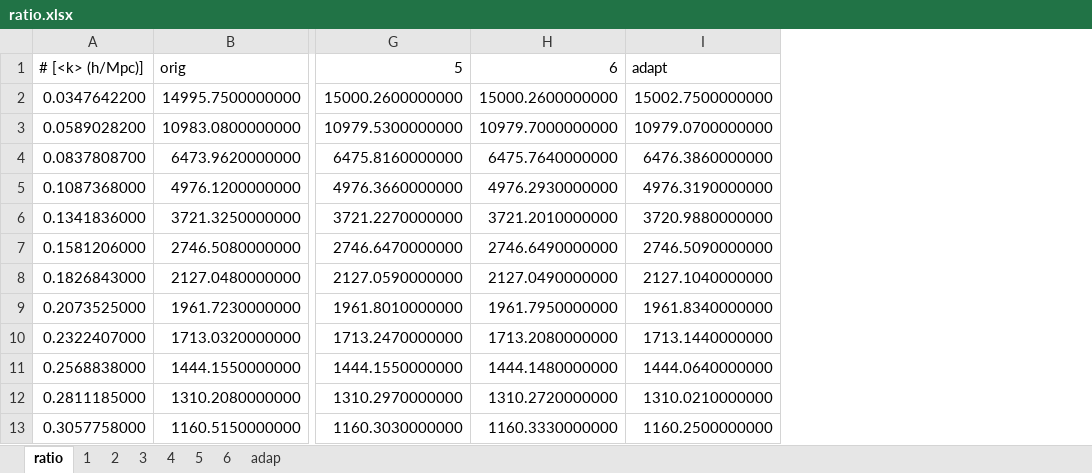
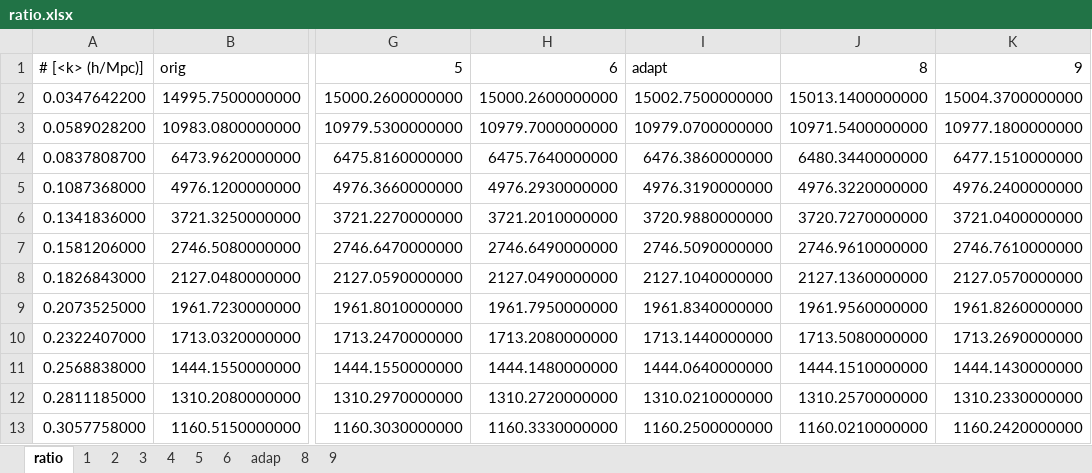
Before and after one commit to lanl/vizaly-helios, an Excel workbook: plots/data/ratio.xlsx, sheet ratio, drawn as a sheet; only a part is shown, gaps mark what is left out; values as stored, in another font and other column widths than the file's, no borders; the diff names each change by its address in the sheet, - before the commit and + after, or states it on an @@ line.

```diff
--- a/plots/data/ratio.xlsx (sheet ratio)
+++ b/plots/data/ratio.xlsx (sheet ratio)
+sheet tab: 8
+sheet tab: 9
+column J, rows 1-13: 8 | 15013.1400000000 | 10971.5400000000 | 6480.3440000000 | 4976.3220000000 | 3720.7270000000 | 2746.9610000000 | 2127.1360000000 | 1961.9560000000 | 1713.5080000000 | 1444.1510000000 | 1310.2570000000 | 1160.0210000000
+column K, rows 1-13: 9 | 15004.3700000000 | 10977.1800000000 | 6477.1510000000 | 4976.2400000000 | 3721.0400000000 | 2746.7610000000 | 2127.0570000000 | 1961.8260000000 | 1713.2690000000 | 1444.1430000000 | 1310.2330000000 | 1160.2420000000
```
Also changed, not shown: 10 other files.
